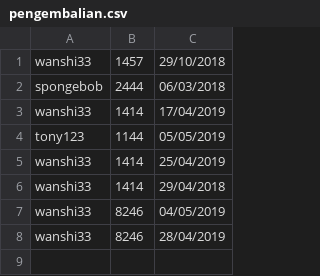
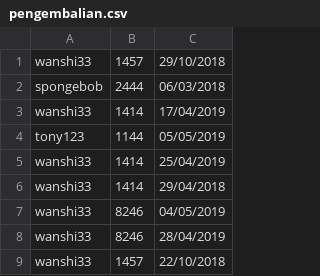
Before and after one commit to moondemon68/Kuliah-Daspro, a CSV file: TugasBesar/pengembalian.csv, drawn as a sheet.

```diff
--- a/TugasBesar/pengembalian.csv
+++ b/TugasBesar/pengembalian.csv
@@ -8 +8,2 @@ wanshi33,8246,04/05/2019
 wanshi33,8246,28/04/2019
+wanshi33,1457,22/10/2018
```
Also changed, not shown: TugasBesar/buku.csv, TugasBesar/user.csv, 51 other files.
